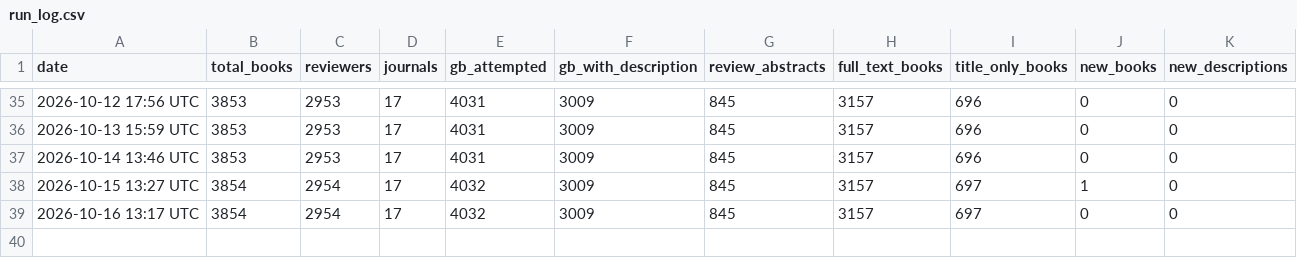
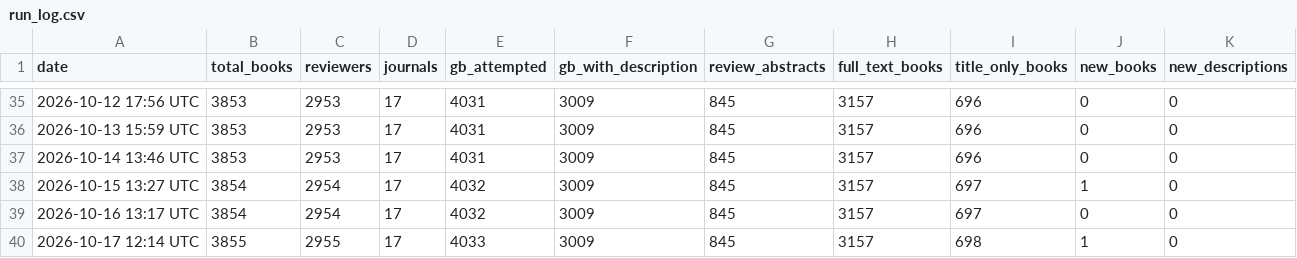
Before and after one commit to nealcaren/book-reviewer-finder, a CSV file: run_log.csv, drawn as a sheet; only a part is shown, gaps mark what is left out.

```diff
--- a/run_log.csv
+++ b/run_log.csv
@@ -39 +39,2 @@ date,total_books,reviewers,journals,gb_attempted,gb_with_description,review_abst
 2026-10-16 13:17 UTC,3854,2954,17,4032,3009,845,3157,697,0,0
+2026-10-17 12:14 UTC,3855,2955,17,4033,3009,845,3157,698,1,0
```
Also changed, not shown: 3 other files.
